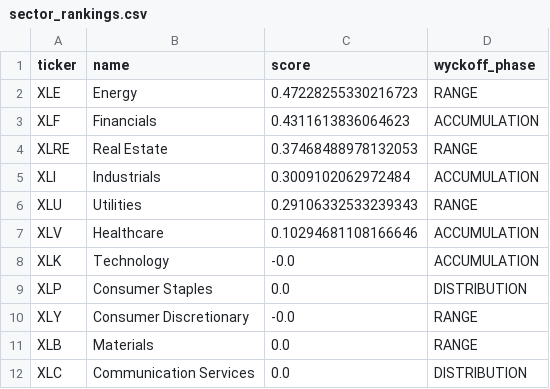
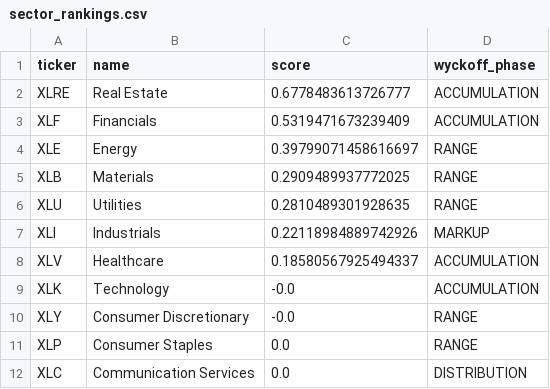
Before and after one commit to bledabladis-png/radar-cazador-silencioso, a CSV file: outputs/sector_rankings.csv, drawn as a sheet.

```diff
--- a/outputs/sector_rankings.csv
+++ b/outputs/sector_rankings.csv
@@ -1,12 +1,12 @@
 ticker,name,score,wyckoff_phase
-XLE,Energy,0.47228255330216723,RANGE
-XLF,Financials,0.4311613836064623,ACCUMULATION
-XLRE,Real Estate,0.37468488978132053,RANGE
-XLI,Industrials,0.3009102062972484,ACCUMULATION
-XLU,Utilities,0.29106332533239343,RANGE
-XLV,Healthcare,0.10294681108166646,ACCUMULATION
+XLRE,Real Estate,0.6778483613726777,ACCUMULATION
+XLF,Financials,0.5319471673239409,ACCUMULATION
+XLE,Energy,0.39799071458616697,RANGE
+XLB,Materials,0.2909489937772025,RANGE
+XLU,Utilities,0.2810489301928635,RANGE
+XLI,Industrials,0.22118984889742926,MARKUP
+XLV,Healthcare,0.18580567925494337,ACCUMULATION
 XLK,Technology,-0.0,ACCUMULATION
-XLP,Consumer Staples,0.0,DISTRIBUTION
 XLY,Consumer Discretionary,-0.0,RANGE
-XLB,Materials,0.0,RANGE
+XLP,Consumer Staples,0.0,RANGE
 XLC,Communication Services,0.0,DISTRIBUTION
```
Also changed, not shown: outputs/analisis_lideres.csv, outputs/darkpool_history.csv, 8 other files.
